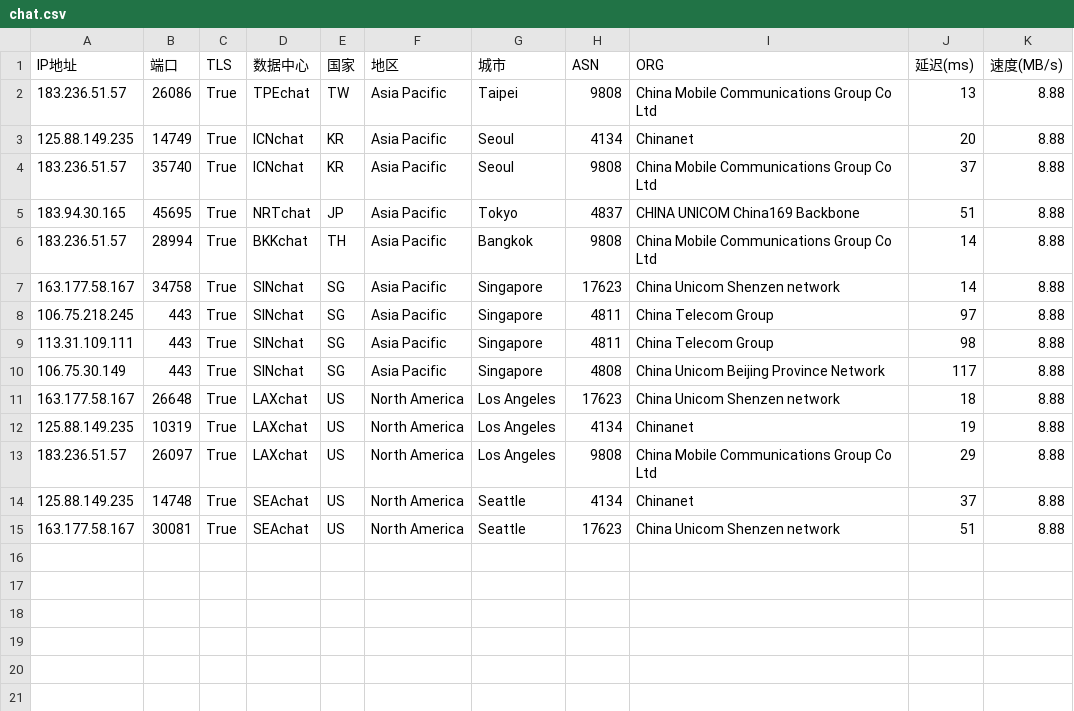
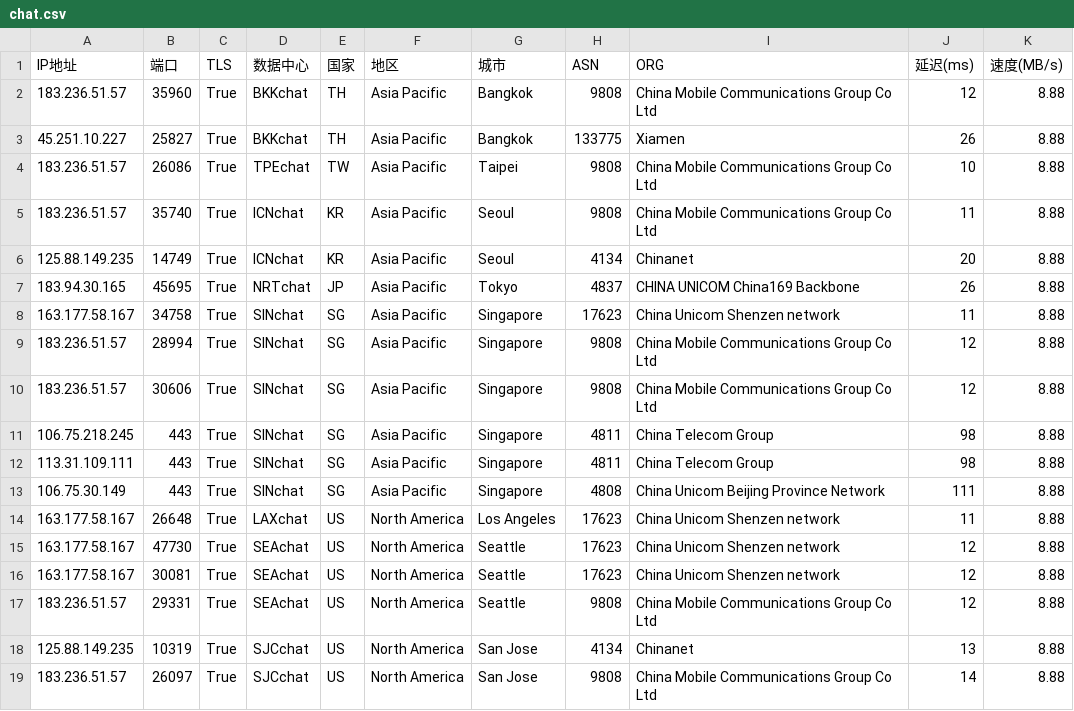
Before and after one commit to dingdingdang22/newini, a CSV file: chat.csv, drawn as a sheet.

Commit message:
更新 chat.csv 文件

```diff
--- a/chat.csv
+++ b/chat.csv
@@ -1,15 +1,19 @@
 IP地址,端口,TLS,数据中心,国家,地区,城市,ASN,ORG,延迟(ms),速度(MB/s)
-183.236.51.57,26086,True,TPEchat,TW,Asia Pacific,Taipei,9808,China Mobile Communications Group Co Ltd,13,8.88
+183.236.51.57,35960,True,BKKchat,TH,Asia Pacific,Bangkok,9808,China Mobile Communications Group Co Ltd,12,8.88
+45.251.10.227,25827,True,BKKchat,TH,Asia Pacific,Bangkok,133775,Xiamen,26,8.88
+183.236.51.57,26086,True,TPEchat,TW,Asia Pacific,Taipei,9808,China Mobile Communications Group Co Ltd,10,8.88
+183.236.51.57,35740,True,ICNchat,KR,Asia Pacific,Seoul,9808,China Mobile Communications Group Co Ltd,11,8.88
 125.88.149.235,14749,True,ICNchat,KR,Asia Pacific,Seoul,4134,Chinanet,20,8.88
-183.236.51.57,35740,True,ICNchat,KR,Asia Pacific,Seoul,9808,China Mobile Communications Group Co Ltd,37,8.88
-183.94.30.165,45695,True,NRTchat,JP,Asia Pacific,Tokyo,4837,CHINA UNICOM China169 Backbone,51,8.88
-183.236.51.57,28994,True,BKKchat,TH,Asia Pacific,Bangkok,9808,China Mobile Communications Group Co Ltd,14,8.88
-163.177.58.167,34758,True,SINchat,SG,Asia Pacific,Singapore,17623,China Unicom Shenzen network,14,8.88
-106.75.218.245,443,True,SINchat,SG,Asia Pacific,Singapore,4811,China Telecom Group,97,8.88
+183.94.30.165,45695,True,NRTchat,JP,Asia Pacific,Tokyo,4837,CHINA UNICOM China169 Backbone,26,8.88
+163.177.58.167,34758,True,SINchat,SG,Asia Pacific,Singapore,17623,China Unicom Shenzen network,11,8.88
+183.236.51.57,28994,True,SINchat,SG,Asia Pacific,Singapore,9808,China Mobile Communications Group Co Ltd,12,8.88
+183.236.51.57,30606,True,SINchat,SG,Asia Pacific,Singapore,9808,China Mobile Communications Group Co Ltd,12,8.88
+106.75.218.245,443,True,SINchat,SG,Asia Pacific,Singapore,4811,China Telecom Group,98,8.88
 113.31.109.111,443,True,SINchat,SG,Asia Pacific,Singapore,4811,China Telecom Group,98,8.88
-106.75.30.149,443,True,SINchat,SG,Asia Pacific,Singapore,4808,China Unicom Beijing Province Network,117,8.88
-163.177.58.167,26648,True,LAXchat,US,North America,Los Angeles,17623,China Unicom Shenzen network,18,8.88
-125.88.149.235,10319,True,LAXchat,US,North America,Los Angeles,4134,Chinanet,19,8.88
-183.236.51.57,26097,True,LAXchat,US,North America,Los Angeles,9808,China Mobile Communications Group Co Ltd,29,8.88
-125.88.149.235,14748,True,SEAchat,US,North America,Seattle,4134,Chinanet,37,8.88
-163.177.58.167,30081,True,SEAchat,US,North America,Seattle,17623,China Unicom Shenzen network,51,8.88
+106.75.30.149,443,True,SINchat,SG,Asia Pacific,Singapore,4808,China Unicom Beijing Province Network,111,8.88
+163.177.58.167,26648,True,LAXchat,US,North America,Los Angeles,17623,China Unicom Shenzen network,11,8.88
+163.177.58.167,47730,True,SEAchat,US,North America,Seattle,17623,China Unicom Shenzen network,12,8.88
+163.177.58.167,30081,True,SEAchat,US,North America,Seattle,17623,China Unicom Shenzen network,12,8.88
+183.236.51.57,29331,True,SEAchat,US,North America,Seattle,9808,China Mobile Communications Group Co Ltd,12,8.88
+125.88.149.235,10319,True,SJCchat,US,North America,San Jose,4134,Chinanet,13,8.88
+183.236.51.57,26097,True,SJCchat,US,North America,San Jose,9808,China Mobile Communications Group Co Ltd,14,8.88
```
